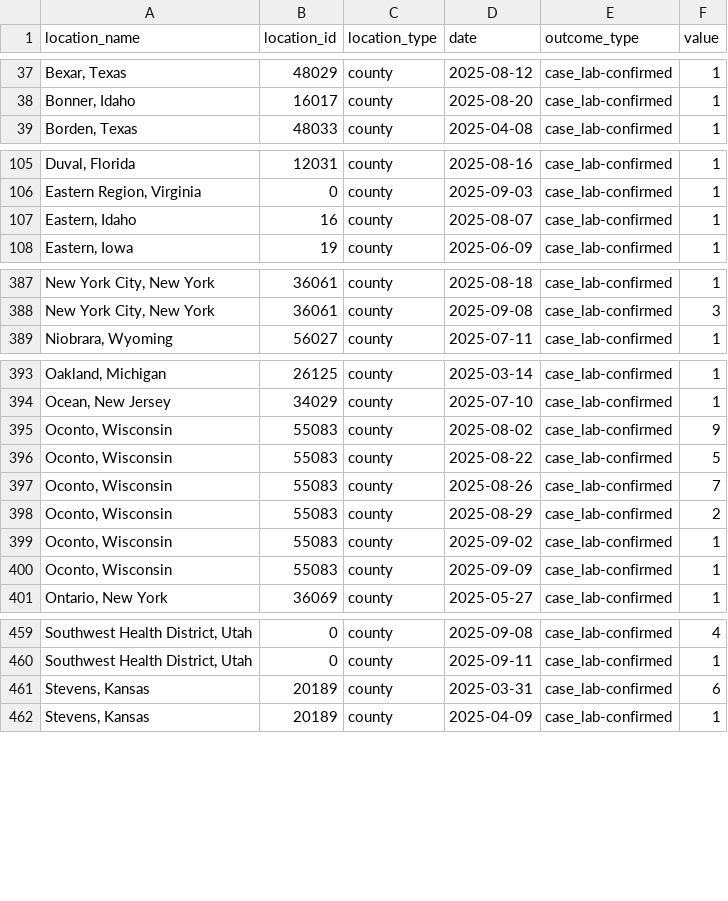
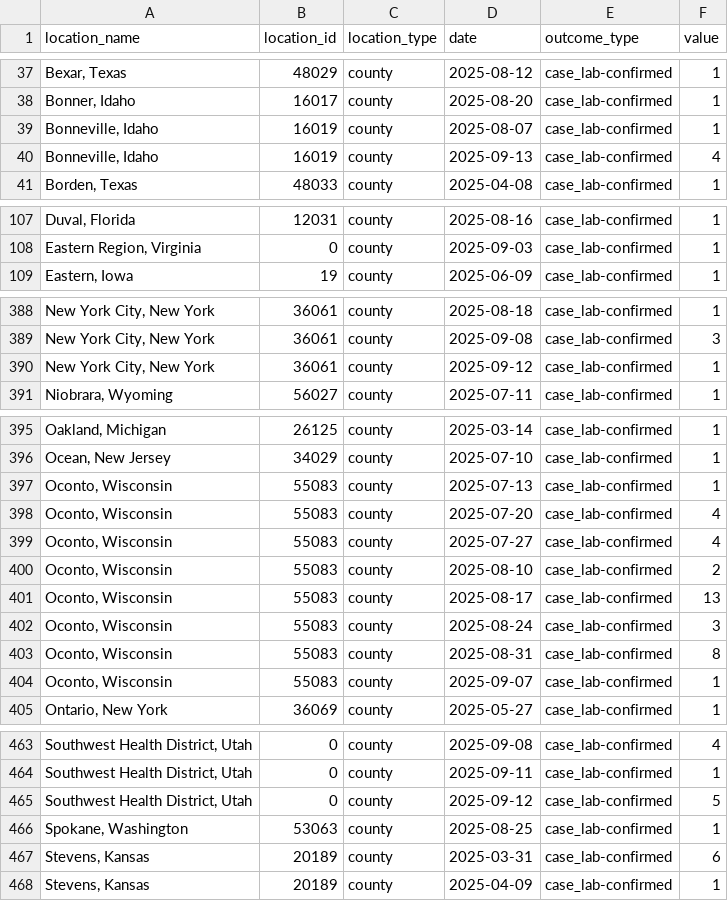
Before and after one commit to CSSEGISandData/measles_data, a CSV file: measles_county_all_updates.csv, drawn as a sheet; only a part is shown, gaps mark what is left out.

```diff
--- a/measles_county_all_updates.csv
+++ b/measles_county_all_updates.csv
@@ -38,2 +38,4 @@ location_name,location_id,location_type,date,outcome_type,value
 "Bonner, Idaho",16017,county,2025-08-20,case_lab-confirmed,1
+"Bonneville, Idaho",16019,county,2025-08-07,case_lab-confirmed,1
+"Bonneville, Idaho",16019,county,2025-09-13,case_lab-confirmed,4
 "Borden, Texas",48033,county,2025-04-08,case_lab-confirmed,1
@@ -106,3 +108,2 @@ location_name,location_id,location_type,date,outcome_type,value
 "Eastern Region, Virginia",0,county,2025-09-03,case_lab-confirmed,1
-"Eastern, Idaho",16,county,2025-08-07,case_lab-confirmed,1
 "Eastern, Iowa",19,county,2025-06-09,case_lab-confirmed,1
@@ -388,2 +389,3 @@ location_name,location_id,location_type,date,outcome_type,value
 "New York City, New York",36061,county,2025-09-08,case_lab-confirmed,3
+"New York City, New York",36061,county,2025-09-12,case_lab-confirmed,1
 "Niobrara, Wyoming",56027,county,2025-07-11,case_lab-confirmed,1
@@ -394,8 +396,10 @@ location_name,location_id,location_type,date,outcome_type,value
 "Ocean, New Jersey",34029,county,2025-07-10,case_lab-confirmed,1
-"Oconto, Wisconsin",55083,county,2025-08-02,case_lab-confirmed,9
-"Oconto, Wisconsin",55083,county,2025-08-22,case_lab-confirmed,5
-"Oconto, Wisconsin",55083,county,2025-08-26,case_lab-confirmed,7
-"Oconto, Wisconsin",55083,county,2025-08-29,case_lab-confirmed,2
-"Oconto, Wisconsin",55083,county,2025-09-02,case_lab-confirmed,1
-"Oconto, Wisconsin",55083,county,2025-09-09,case_lab-confirmed,1
+"Oconto, Wisconsin",55083,county,2025-07-13,case_lab-confirmed,1
+"Oconto, Wisconsin",55083,county,2025-07-20,case_lab-confirmed,4
+"Oconto, Wisconsin",55083,county,2025-07-27,case_lab-confirmed,4
+"Oconto, Wisconsin",55083,county,2025-08-10,case_lab-confirmed,2
+"Oconto, Wisconsin",55083,county,2025-08-17,case_lab-confirmed,13
+"Oconto, Wisconsin",55083,county,2025-08-24,case_lab-confirmed,3
+"Oconto, Wisconsin",55083,county,2025-08-31,case_lab-confirmed,8
+"Oconto, Wisconsin",55083,county,2025-09-07,case_lab-confirmed,1
 "Ontario, New York",36069,county,2025-05-27,case_lab-confirmed,1
@@ -460,2 +464,4 @@ location_name,location_id,location_type,date,outcome_type,value
 "Southwest Health District, Utah",0,county,2025-09-11,case_lab-confirmed,1
+"Southwest Health District, Utah",0,county,2025-09-12,case_lab-confirmed,5
+"Spokane, Washington",53063,county,2025-08-25,case_lab-confirmed,1
 "Stevens, Kansas",20189,county,2025-03-31,case_lab-confirmed,6
```
Also changed, not shown: Top_states_time_series.csv, data_sources_by_state.csv.
